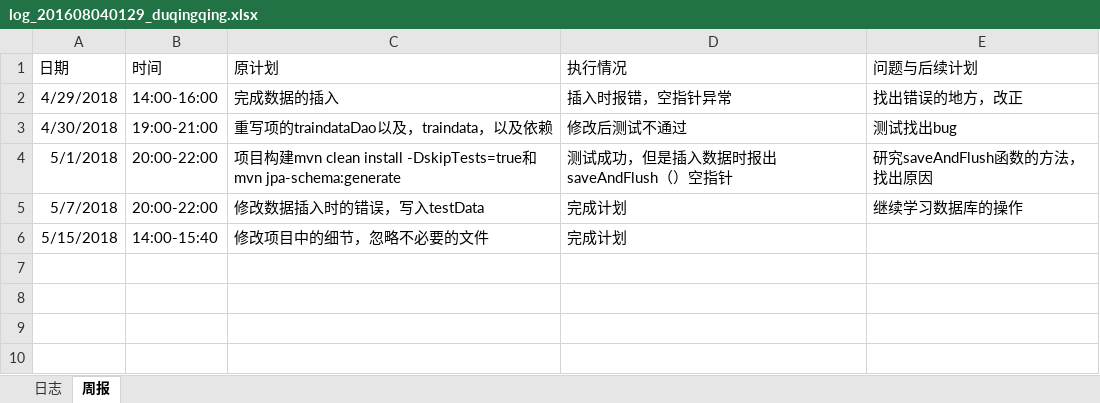
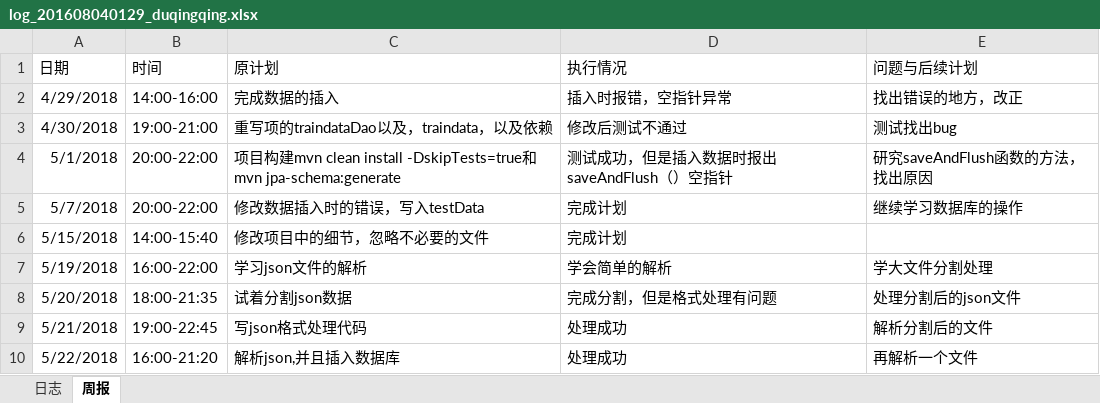
Before and after one commit to laozishidijia/emotion-analyze-cs, an Excel workbook: doc/log/log_201608040129_duqingqing.xlsx, sheet 周报, drawn as a sheet; values as stored, in another font and other column widths than the file's, no borders; the diff names each change by its address in the sheet, - before the commit and + after, or states it on an @@ line.

```diff
--- a/doc/log/log_201608040129_duqingqing.xlsx (sheet 周报)
+++ b/doc/log/log_201608040129_duqingqing.xlsx (sheet 周报)
+row 7: 5/19/2018 | 16:00-22:00 | 学习json文件的解析 | 学会简单的解析 | 学大文件分割处理
+row 8: 5/20/2018 | 18:00-21:35 | 试着分割json数据 | 完成分割，但是格式处理有问题 | 处理分割后的json文件
+row 9: 5/21/2018 | 19:00-22:45 | 写json格式处理代码 | 处理成功 | 解析分割后的文件
+row 10: 5/22/2018 | 16:00-21:20 | 解析json,并且插入数据库 | 处理成功 | 再解析一个文件
```
Also changed, not shown: 1 other file.
